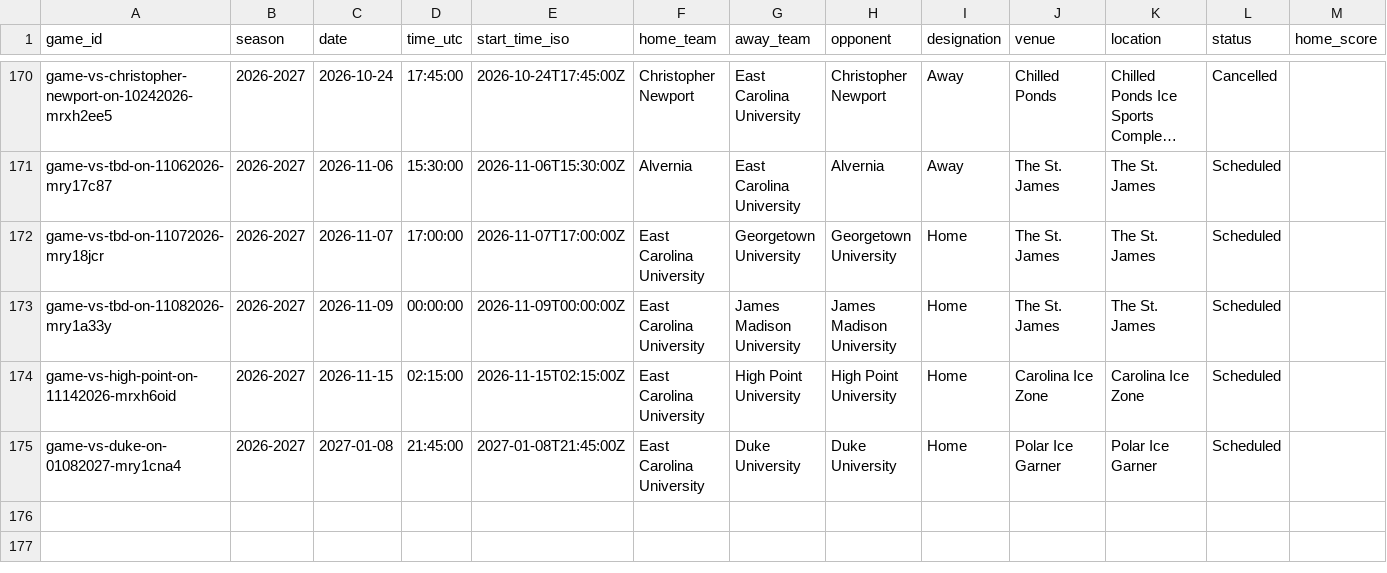
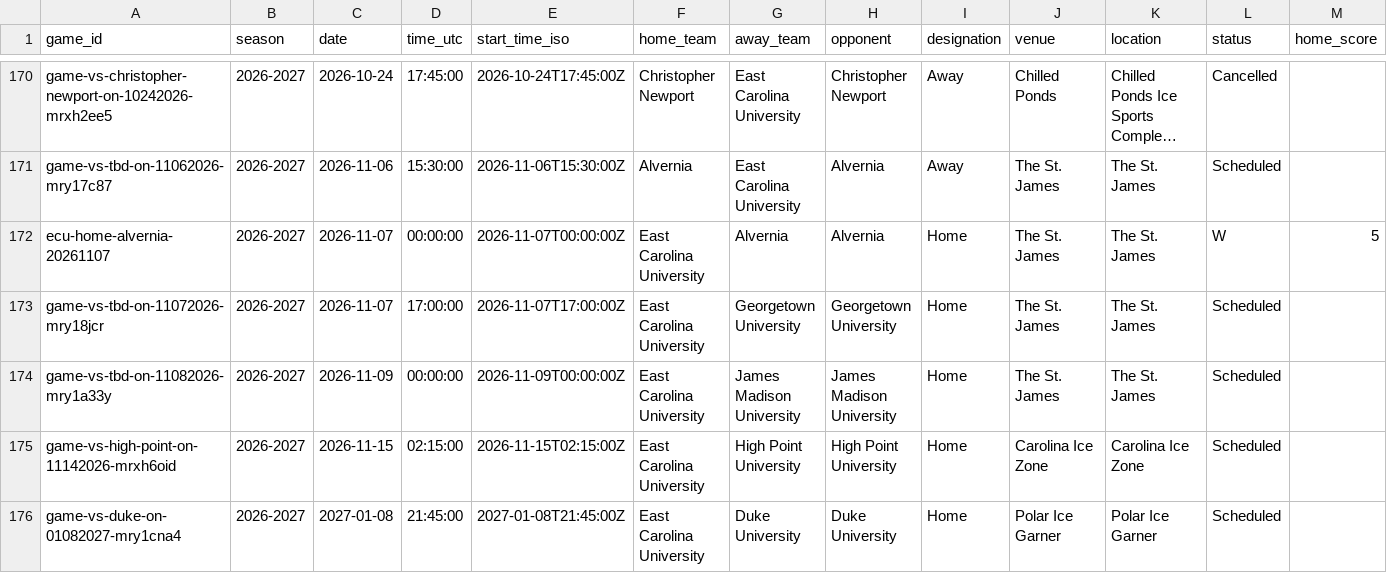
Before and after one commit to bdperkin/ecu-hockey-calendar, a CSV file: static/schedule.csv, drawn as a sheet; only a part is shown, gaps mark what is left out; long unchanged cells end in …; rows hold the shown columns only; the diff names each change by its address in the sheet, - before the commit and + after, or states it on an @@ line.

```diff
--- a/static/schedule.csv
+++ b/static/schedule.csv
+row 172: ecu-home-alvernia-20261107 | 2026-2027 | 2026-11-07 | 00:00:00 | 2026-11-07T00:00:00Z | East Carolina University | Alvernia | Alvernia | Home | The St. James | The St. James | W | 5
```
Also changed, not shown: 2 other files.
